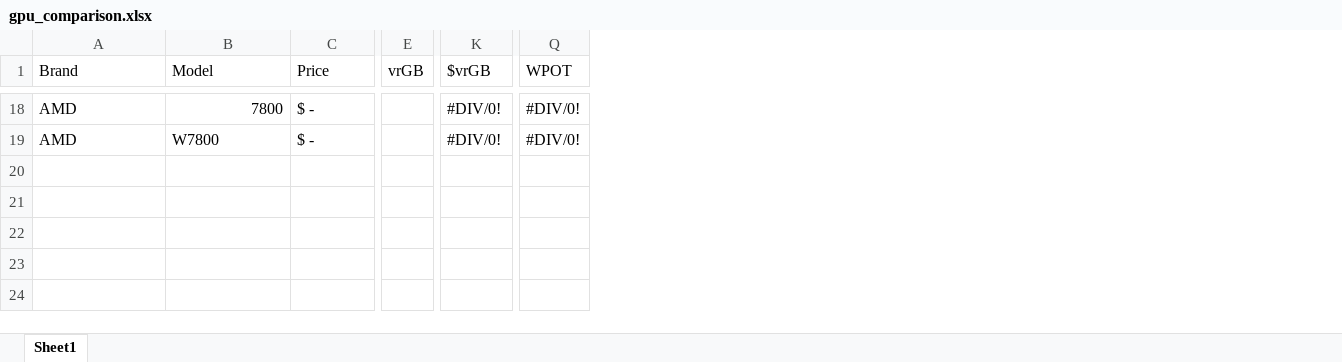
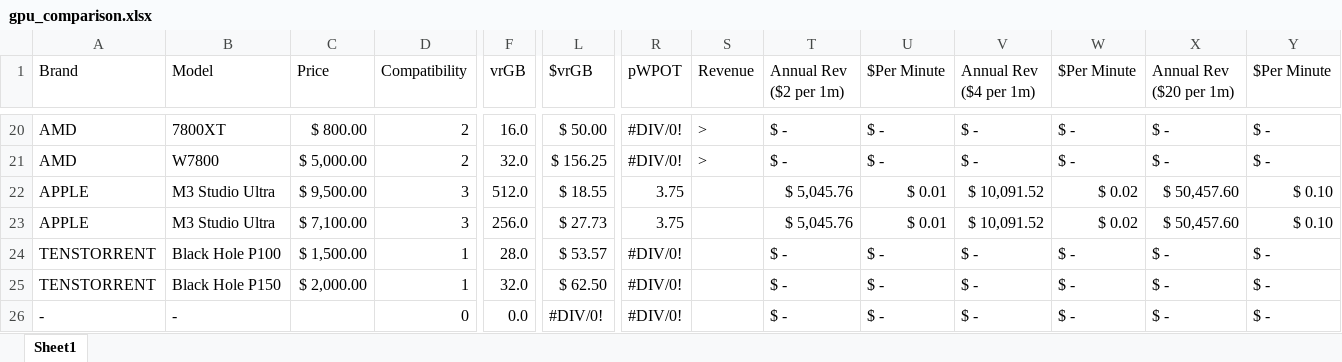
Before and after one commit to stratusadv/dandy, an Excel workbook: docs/research/compute/gpu_comparison.xlsx, sheet Sheet1, drawn as a sheet; only a part is shown, gaps mark what is left out; values as stored, in another font and other column widths than the file's, no cell formats; conditional formats not drawn; addresses are those after the commit; rows hold the shown columns only; the diff covers the shown part only; the diff names each change by its address in the sheet, - before the commit and + after, or states it on an @@ line.

```diff
--- a/docs/research/compute/gpu_comparison.xlsx (sheet Sheet1)
+++ b/docs/research/compute/gpu_comparison.xlsx (sheet Sheet1)
+column D (Compatibility), rows 20-21: 2 | 2
+column S (Revenue), rows 20-21: > | >
+column T (Annual Rev ($2 per 1m)), rows 20-21: $ - | $ -
+column U ($Per Minute), rows 20-21: $ - | $ -
+column V (Annual Rev ($4 per 1m)), rows 20-21: $ - | $ -
+column W ($Per Minute), rows 20-21: $ - | $ -
+column X (Annual Rev ($20 per 1m)), rows 20-21: $ - | $ -
+column Y ($Per Minute), rows 20-21: $ - | $ -
-R1: WPOT
+R1: pWPOT
-B20 (Model): 7800
+B20 (Model): 7800XT
-C20 (Price): $ -
+C20 (Price): $ 800.00
-F20 (vrGB): (empty)
+F20 (vrGB): 16.0
-L20 ($vrGB): #DIV/0!
+L20 ($vrGB): $ 50.00
-C21 (Price): $ -
+C21 (Price): $ 5,000.00
-F21 (vrGB): (empty)
+F21 (vrGB): 32.0
-L21 ($vrGB): #DIV/0!
+L21 ($vrGB): $ 156.25
+row 22: APPLE | M3 Studio Ultra | $ 9,500.00 | 3 | 512.0 | $ 18.55 | 3.75 |  | $ 5,045.76 | $ 0.01 | $ 10,091.52 | $ 0.02 | $ 50,457.60 | $ 0.10
+row 23: APPLE | M3 Studio Ultra | $ 7,100.00 | 3 | 256.0 | $ 27.73 | 3.75 |  | $ 5,045.76 | $ 0.01 | $ 10,091.52 | $ 0.02 | $ 50,457.60 | $ 0.10
+row 24: TENSTORRENT | Black Hole P100 | $ 1,500.00 | 1 | 28.0 | $ 53.57 | #DIV/0! |  | $ - | $ - | $ - | $ - | $ - | $ -
+row 25: TENSTORRENT | Black Hole P150 | $ 2,000.00 | 1 | 32.0 | $ 62.50 | #DIV/0! |  | $ - | $ - | $ - | $ - | $ - | $ -
+row 26: - | - |  | 0 | 0.0 | #DIV/0! | #DIV/0! |  | $ - | $ - | $ - | $ - | $ - | $ -
```
Also changed, not shown: 6 added rows, 4 removed rows and 46 edited cells elsewhere in this sheet, cell formats, formulas that keep their value, 6 other files.
